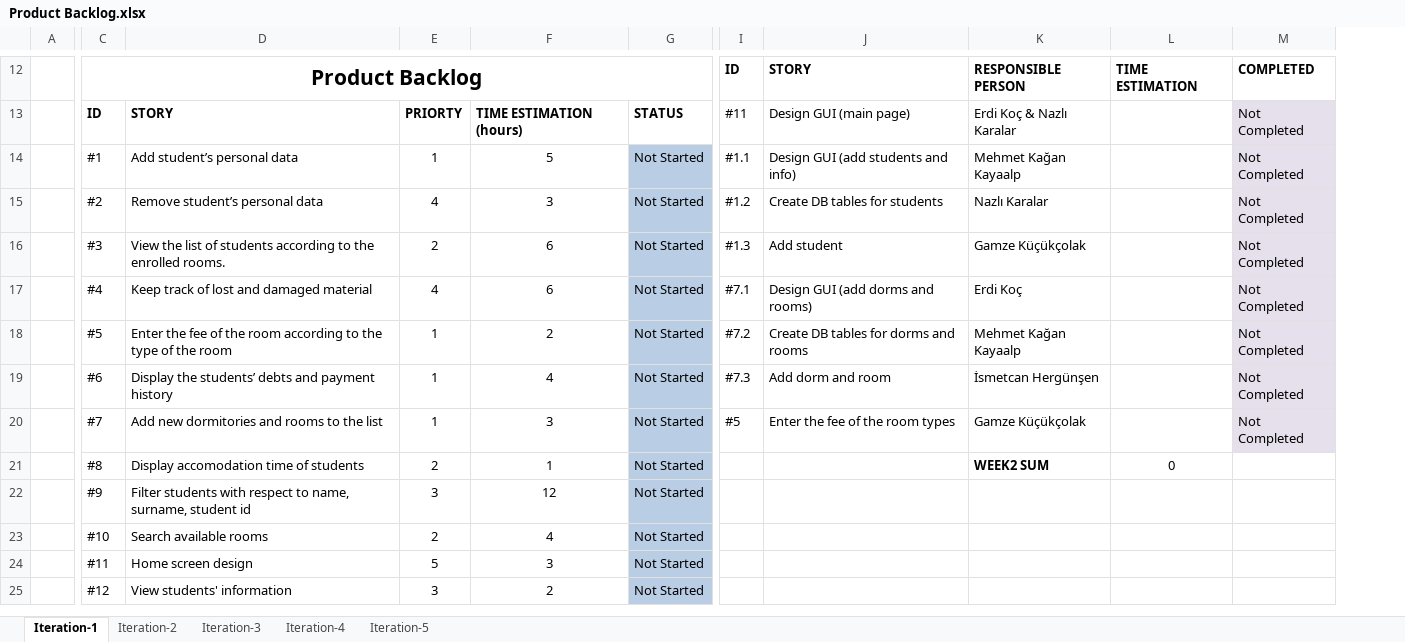
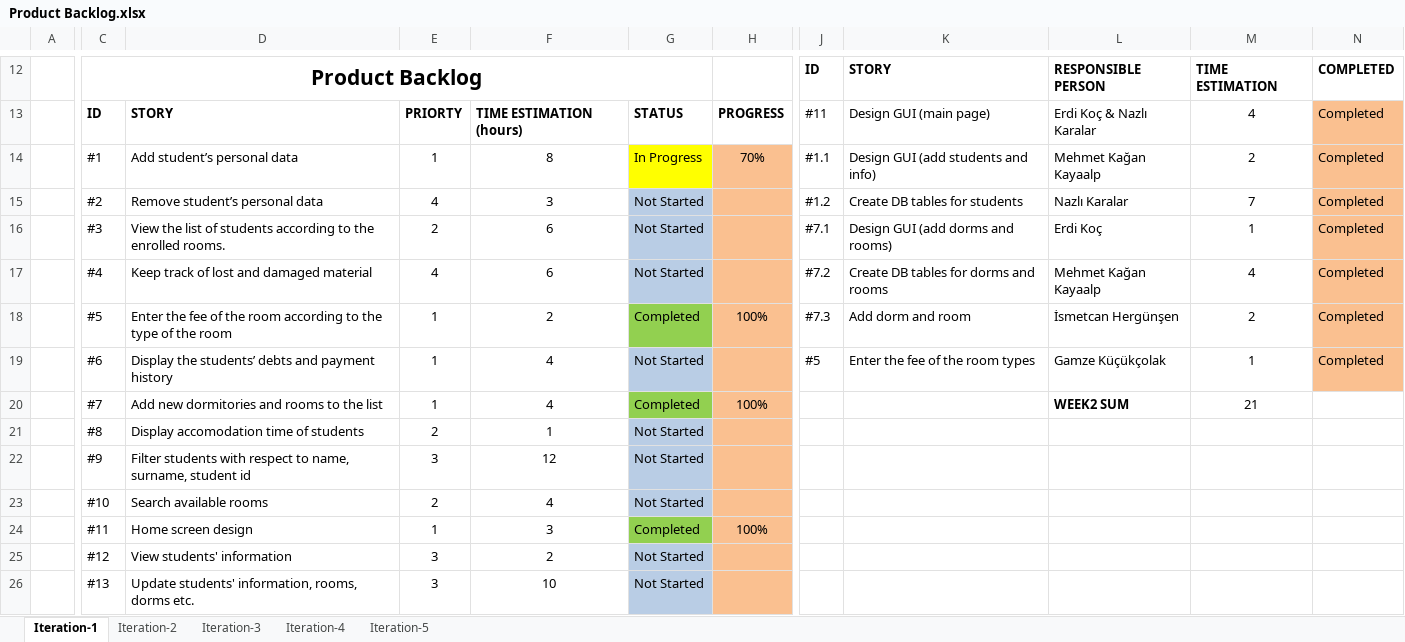
Before and after one commit to mehmetkayaalp/Dormitory-Management-System-Cs476, an Excel workbook: Documents/Product Backlog.xlsx, sheet Iteration-1, drawn as a sheet; only a part is shown, gaps mark what is left out; values as stored, in another font and other column widths than the file's, no borders; charts and pictures not drawn; removed rows and columns are numbered as before the commit, all else as after; rows hold the shown columns only; the diff covers the shown part only; the diff names each change by its address in the sheet, - before the commit and + after, or states it on an @@ line.

Commit message:
commit

```diff
--- a/Documents/Product Backlog.xlsx (sheet Iteration-1)
+++ b/Documents/Product Backlog.xlsx (sheet Iteration-1)
+column H, rows 13-18: PROGRESS | 70% |  |  |  | 100%; row 24: 100%
-column L, row 12: TIME ESTIMATION; row 21: 0
-column M, rows 12-18: COMPLETED | Not Completed | Not Completed | Not Completed | Not Completed | Not Completed | Not Completed; row 20: Not Completed
+column M, rows 12-19: TIME ESTIMATION | 4 | 2 | 7 | 1 | 4 | 2 | 1
+column N, rows 12-19: COMPLETED | Completed | Completed | Completed | Completed | Completed | Completed | Completed
-F14: 5
+F14: 8
-G14: Not Started
+G14: In Progress
-G14 fill: #B9CDE5
+G14 fill: #FFFF00
-J16: #1.3
+J16: #7.1
-K16: Add student
+K16: Design GUI (add dorms and rooms)
-L16: Gamze Küçükçolak
+L16: Erdi Koç
-J17: #7.1
+J17: #7.2
-K17: Design GUI (add dorms and rooms)
+K17: Create DB tables for dorms and rooms
-L17: Erdi Koç
+L17: Mehmet Kağan Kayaalp
-G18: Not Started
+G18: Completed
-G18 fill: #B9CDE5
+G18 fill: #92D050
-J18: #7.2
+J18: #7.3
-K18: Create DB tables for dorms and rooms
+K18: Add dorm and room
-L18: Mehmet Kağan Kayaalp
+L18: İsmetcan Hergünşen
-row 19:  | #6 | Display the students’ debts and payment history | 1 | 4 | Not Started | #7.3 | Add dorm and room | İsmetcan Hergünşen |  | Not Completed
-C19: #7
+C19: #6
-D19: Add new dormitories and rooms to the list
+D19: Display the students’ debts and payment history
-F19: 3
+F19: 4
+row 20:  | #7 | Add new dormitories and rooms to the list | 1 | 4 | Completed | 100% |  |  | WEEK2 SUM | 21
-L21: WEEK2 SUM
+L21: (empty)
-E24: 5
+E24: 1
-G24: Not Started
+G24: Completed
-G24 fill: #B9CDE5
+G24 fill: #92D050
+row 25:  | #12 | View students' information | 3 | 2 | Not Started
-C26: #12
+C26: #13
-D26: View students' information
+D26: Update students' information, rooms, dorms etc.
-F26: 2
+F26: 10
```
Also changed, not shown: 8 added rows, 1 removed row, 7 edited cells and cell formats elsewhere in this sheet, formulas that keep their value, charts or pictures.
